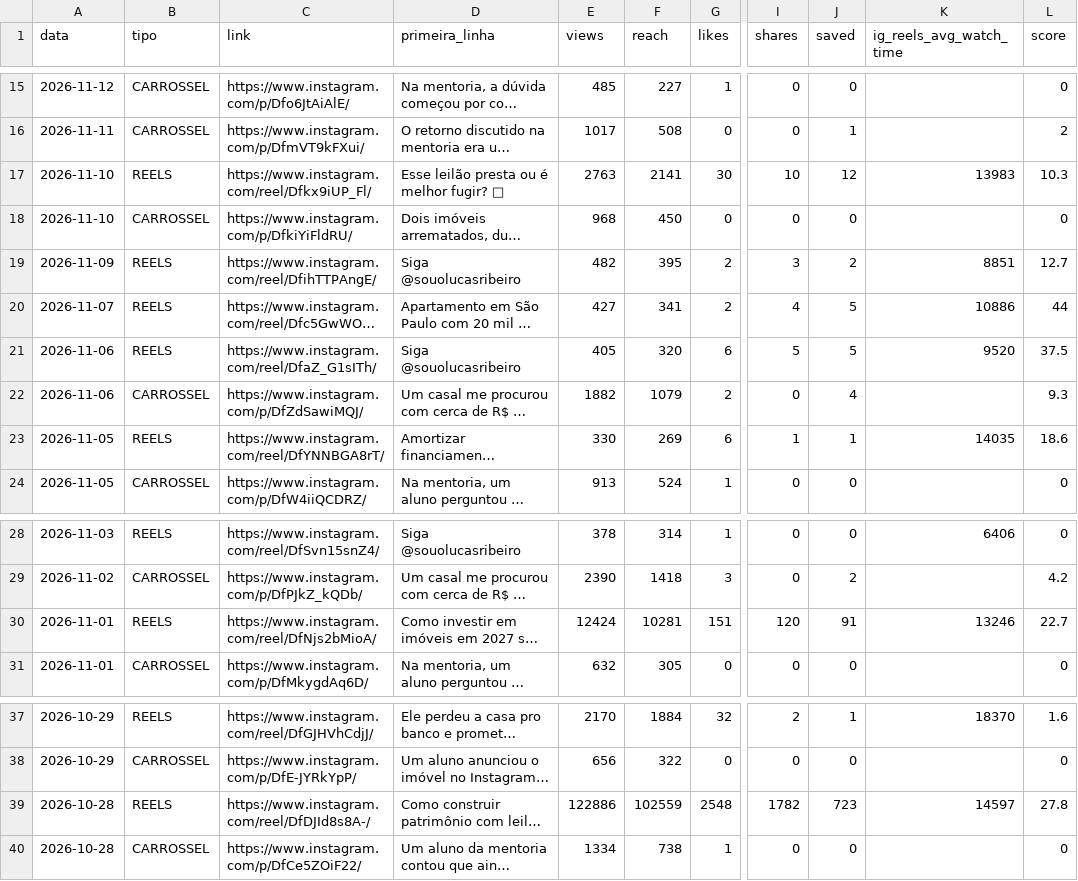
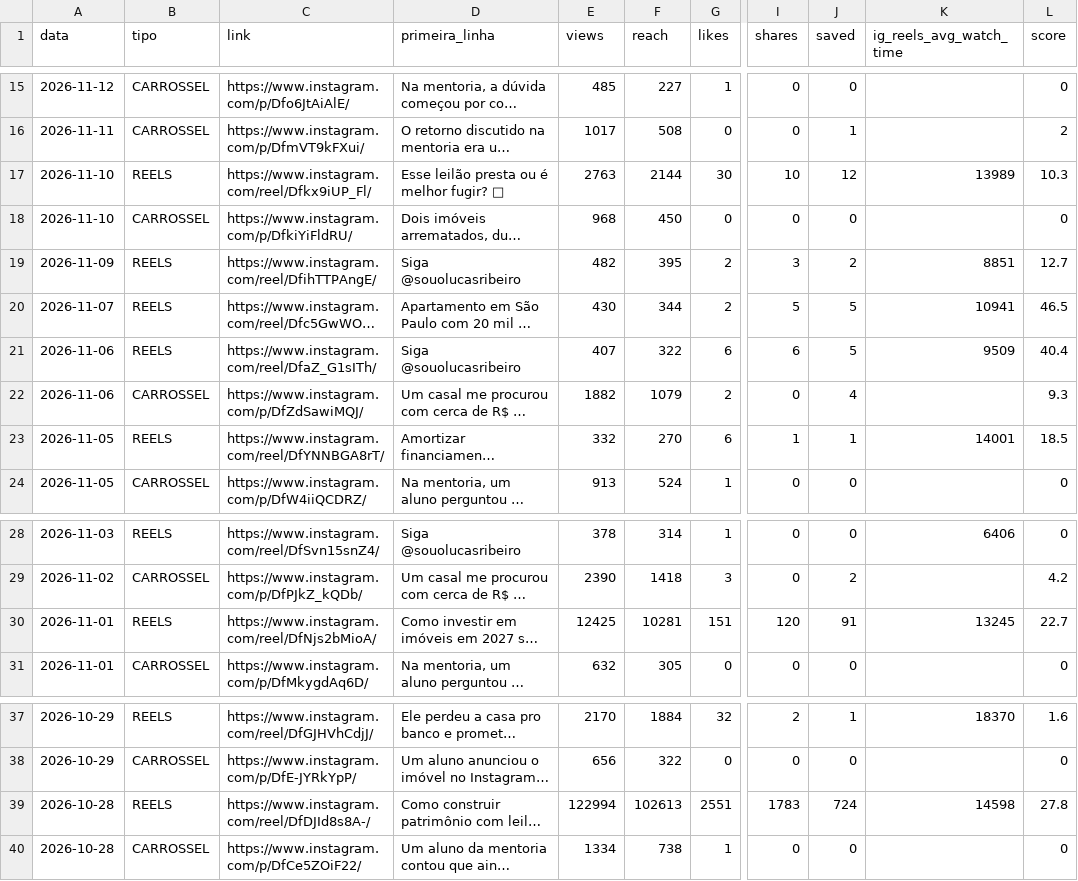
Before and after one commit to ribeirolucaspinto-pixel/Claude, a CSV file: gestao/metricas/posts.csv, drawn as a sheet; only a part is shown, gaps mark what is left out; long unchanged cells end in …; the diff covers the shown part only; the diff names each change by its address in the sheet, - before the commit and + after, or states it on an @@ line.

```diff
--- a/gestao/metricas/posts.csv
+++ b/gestao/metricas/posts.csv
-F17 (reach): 2141
+F17 (reach): 2144
-K17 (ig_reels_avg_watch_time): 13983
+K17 (ig_reels_avg_watch_time): 13989
-E20 (views): 427
+E20 (views): 430
-F20 (reach): 341
+F20 (reach): 344
-I20 (shares): 4
+I20 (shares): 5
-K20 (ig_reels_avg_watch_time): 10886
+K20 (ig_reels_avg_watch_time): 10941
-L20 (score): 44
+L20 (score): 46.5
-E21 (views): 405
+E21 (views): 407
-F21 (reach): 320
+F21 (reach): 322
-I21 (shares): 5
+I21 (shares): 6
-K21 (ig_reels_avg_watch_time): 9520
+K21 (ig_reels_avg_watch_time): 9509
-L21 (score): 37.5
+L21 (score): 40.4
-E23 (views): 330
+E23 (views): 332
-F23 (reach): 269
+F23 (reach): 270
-K23 (ig_reels_avg_watch_time): 14035
+K23 (ig_reels_avg_watch_time): 14001
-L23 (score): 18.6
+L23 (score): 18.5
-E30 (views): 12424
+E30 (views): 12425
-K30 (ig_reels_avg_watch_time): 13246
+K30 (ig_reels_avg_watch_time): 13245
-E39 (views): 122886
+E39 (views): 122994
-F39 (reach): 102559
+F39 (reach): 102613
-G39 (likes): 2548
+G39 (likes): 2551
-I39 (shares): 1782
+I39 (shares): 1783
-J39 (saved): 723
+J39 (saved): 724
-K39 (ig_reels_avg_watch_time): 14597
+K39 (ig_reels_avg_watch_time): 14598
```
Also changed, not shown: 32 edited cells elsewhere in this file, gestao/metricas/stories.csv, 2 other files.
